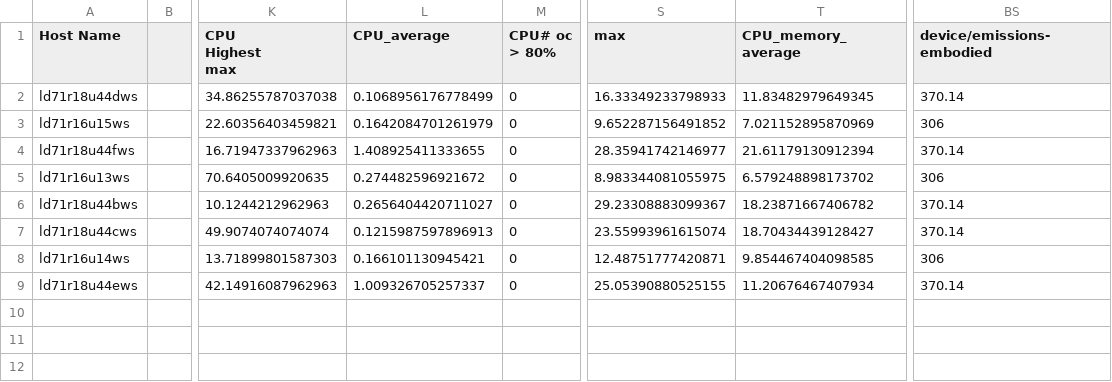
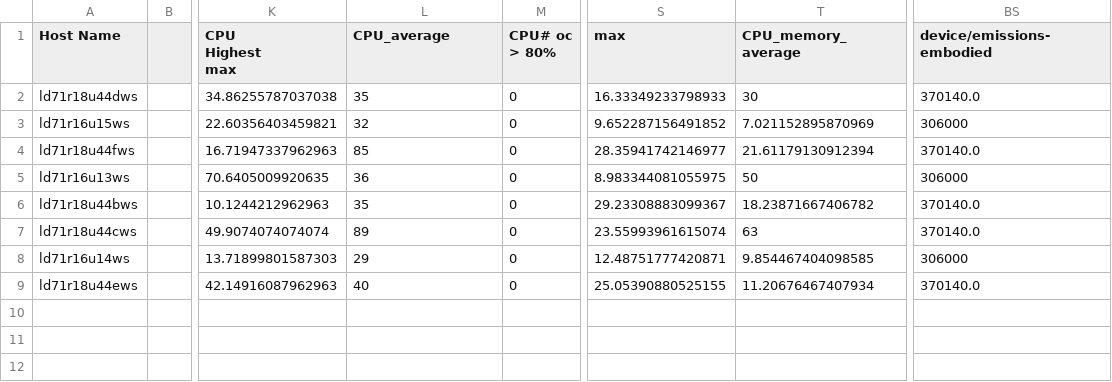
Before and after one commit to marthacj/HP_Sus_Sys_3, a CSV file: data/modified_CSV1038-0610-0614-day.csv, drawn as a sheet; only a part is shown, gaps mark what is left out; the diff names each change by its address in the sheet, - before the commit and + after, or states it on an @@ line.

Commit message:
removed total emissions. Added unit as gco2e.

```diff
--- a/data/modified_CSV1038-0610-0614-day.csv
+++ b/data/modified_CSV1038-0610-0614-day.csv
-L2 (CPU_average): 0.1068956176778499
+L2 (CPU_average): 35
-T2 (CPU_memory_average): 11.83482979649345
+T2 (CPU_memory_average): 30
-BS2 (device/emissions-embodied): 370.14
+BS2 (device/emissions-embodied): 370140.0
-L3 (CPU_average): 0.1642084701261979
+L3 (CPU_average): 32
-BS3 (device/emissions-embodied): 306
+BS3 (device/emissions-embodied): 306000
-L4 (CPU_average): 1.408925411333655
+L4 (CPU_average): 85
-BS4 (device/emissions-embodied): 370.14
+BS4 (device/emissions-embodied): 370140.0
-L5 (CPU_average): 0.274482596921672
+L5 (CPU_average): 36
-T5 (CPU_memory_average): 6.579248898173702
+T5 (CPU_memory_average): 50
-BS5 (device/emissions-embodied): 306
+BS5 (device/emissions-embodied): 306000
-L6 (CPU_average): 0.2656404420711027
+L6 (CPU_average): 35
-BS6:BS7 (device/emissions-embodied): 370.14
+BS6:BS7 (device/emissions-embodied): 370140.0
-L7 (CPU_average): 0.1215987597896913
+L7 (CPU_average): 89
-T7 (CPU_memory_average): 18.70434439128427
+T7 (CPU_memory_average): 63
-L8 (CPU_average): 0.166101130945421
+L8 (CPU_average): 29
-BS8 (device/emissions-embodied): 306
+BS8 (device/emissions-embodied): 306000
-L9 (CPU_average): 1.009326705257337
+L9 (CPU_average): 40
-BS9 (device/emissions-embodied): 370.14
+BS9 (device/emissions-embodied): 370140.0
```
Also changed, not shown: embeddings/merged_df.csv, 9 other files.
